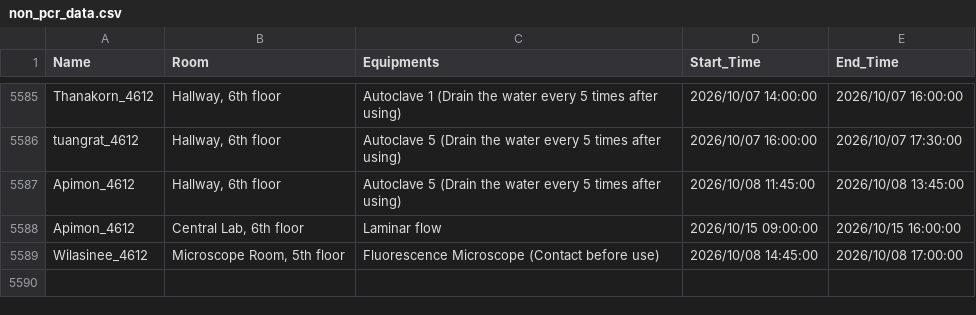
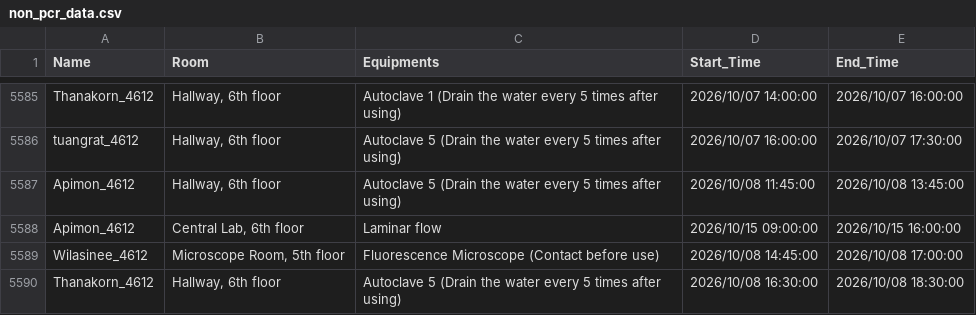
Before and after one commit to GeneticsKU/Lab-Equipments_Reservation, a CSV file: non_pcr_data.csv, drawn as a sheet; only a part is shown, gaps mark what is left out; the diff names each change by its address in the sheet, - before the commit and + after, or states it on an @@ line.

Commit message:
Update non_pcr_data.csv

```diff
--- a/non_pcr_data.csv
+++ b/non_pcr_data.csv
+row 5590: Thanakorn_4612 | Hallway, 6th floor | Autoclave 5 (Drain the water every 5 times after using) | 2026/10/08 16:30:00 | 2026/10/08 18:30:00
```
